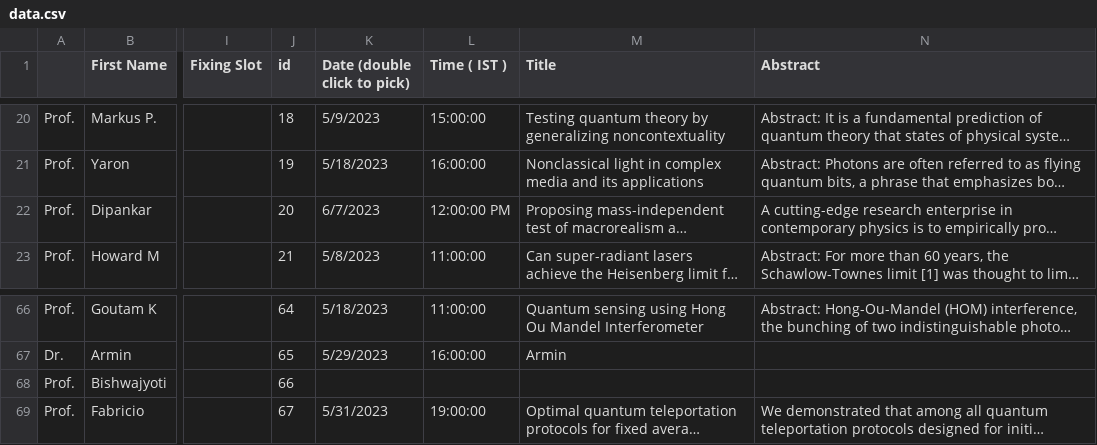
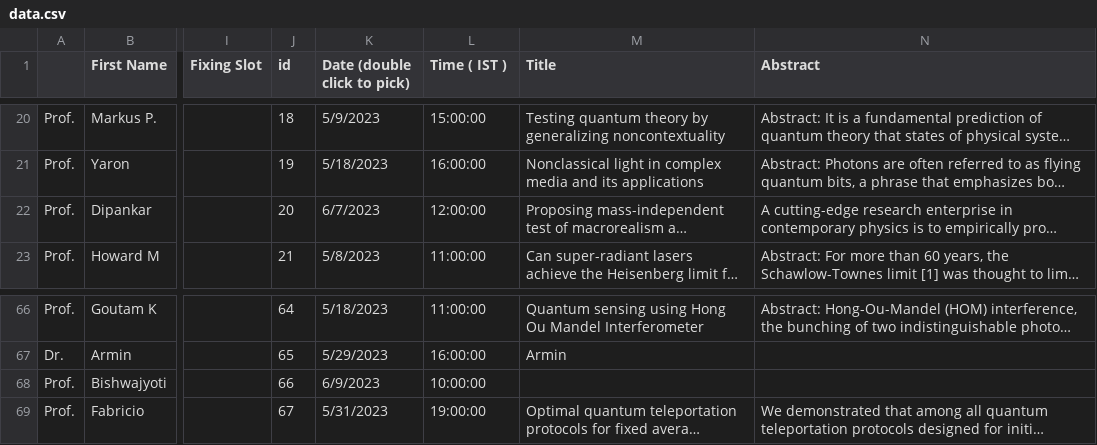
Before and after one commit to amar567/qiqt23, a CSV file: assets/data.csv, drawn as a sheet; only a part is shown, gaps mark what is left out; long unchanged cells end in …; the diff covers the shown part only; the diff names each change by its address in the sheet, - before the commit and + after, or states it on an @@ line.

```diff
--- a/assets/data.csv
+++ b/assets/data.csv
-L22 (Time ( IST )): 12:00:00 PM
+L22 (Time ( IST )): 12:00:00
-K68 (Date (double click to pick)): (empty)
+K68 (Date (double click to pick)): 6/9/2023
-L68 (Time ( IST )): (empty)
+L68 (Time ( IST )): 10:00:00
```
Also changed, not shown: 2 added rows and 12 edited cells elsewhere in this file, 4 other files.
